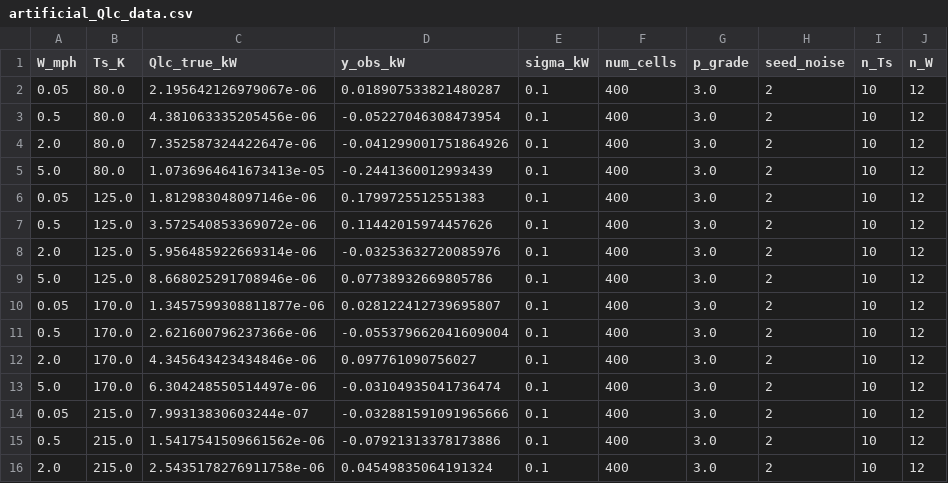
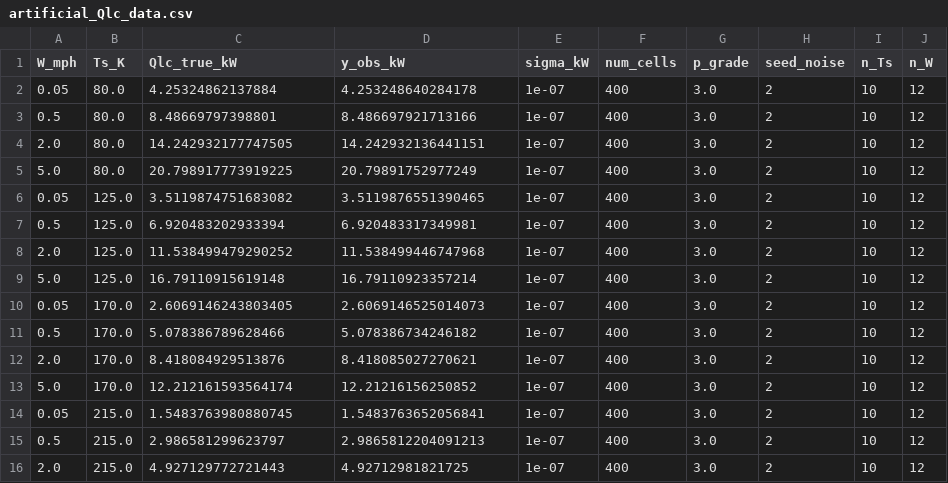
Before and after one commit to gustavozucoloto/cf4dt, a CSV file: data/artificial_Qlc_data.csv, drawn as a sheet; only a part is shown; the diff covers the shown part only.

```diff
--- a/data/artificial_Qlc_data.csv
+++ b/data/artificial_Qlc_data.csv
@@ -1,16 +1,16 @@
 W_mph,Ts_K,Qlc_true_kW,y_obs_kW,sigma_kW,num_cells,p_grade,seed_noise,n_Ts,n_W
-0.05,80.0,2.195642126979067e-06,0.018907533821480287,0.1,400,3.0,2,10,12
-0.5,80.0,4.381063335205456e-06,-0.05227046308473954,0.1,400,3.0,2,10,12
-2.0,80.0,7.352587324422647e-06,-0.041299001751864926,0.1,400,3.0,2,10,12
-5.0,80.0,1.0736964641673413e-05,-0.2441360012993439,0.1,400,3.0,2,10,12
-0.05,125.0,1.812983048097146e-06,0.1799725512551383,0.1,400,3.0,2,10,12
-0.5,125.0,3.572540853369072e-06,0.11442015974457626,0.1,400,3.0,2,10,12
-2.0,125.0,5.956485922669314e-06,-0.03253632720085976,0.1,400,3.0,2,10,12
-5.0,125.0,8.668025291708946e-06,0.07738932669805786,0.1,400,3.0,2,10,12
-0.05,170.0,1.3457599308811877e-06,0.028122412739695807,0.1,400,3.0,2,10,12
-0.5,170.0,2.621600796237366e-06,-0.055379662041609004,0.1,400,3.0,2,10,12
-2.0,170.0,4.345643423434846e-06,0.097761090756027,0.1,400,3.0,2,10,12
-5.0,170.0,6.304248550514497e-06,-0.03104935041736474,0.1,400,3.0,2,10,12
-0.05,215.0,7.99313830603244e-07,-0.032881591091965666,0.1,400,3.0,2,10,12
-0.5,215.0,1.5417541509661562e-06,-0.07921313378173886,0.1,400,3.0,2,10,12
-2.0,215.0,2.5435178276911758e-06,0.04549835064191324,0.1,400,3.0,2,10,12
+0.05,80.0,4.25324862137884,4.253248640284178,1e-07,400,3.0,2,10,12
+0.5,80.0,8.48669797398801,8.486697921713166,1e-07,400,3.0,2,10,12
+2.0,80.0,14.242932177747505,14.242932136441151,1e-07,400,3.0,2,10,12
+5.0,80.0,20.798917773919225,20.79891752977249,1e-07,400,3.0,2,10,12
+0.05,125.0,3.5119874751683082,3.5119876551390465,1e-07,400,3.0,2,10,12
+0.5,125.0,6.920483202933394,6.920483317349981,1e-07,400,3.0,2,10,12
+2.0,125.0,11.538499479290252,11.538499446747968,1e-07,400,3.0,2,10,12
+5.0,125.0,16.79110915619148,16.79110923357214,1e-07,400,3.0,2,10,12
+0.05,170.0,2.6069146243803405,2.6069146525014073,1e-07,400,3.0,2,10,12
+0.5,170.0,5.078386789628466,5.078386734246182,1e-07,400,3.0,2,10,12
+2.0,170.0,8.418084929513876,8.418085027270621,1e-07,400,3.0,2,10,12
+5.0,170.0,12.212161593564174,12.21216156250852,1e-07,400,3.0,2,10,12
+0.05,215.0,1.5483763980880745,1.5483763652056841,1e-07,400,3.0,2,10,12
+0.5,215.0,2.986581299623797,2.9865812204091213,1e-07,400,3.0,2,10,12
+2.0,215.0,4.927129772721443,4.92712981821725,1e-07,400,3.0,2,10,12
```
Also changed, not shown: 15 edited cells elsewhere in this file, 24 other files.
